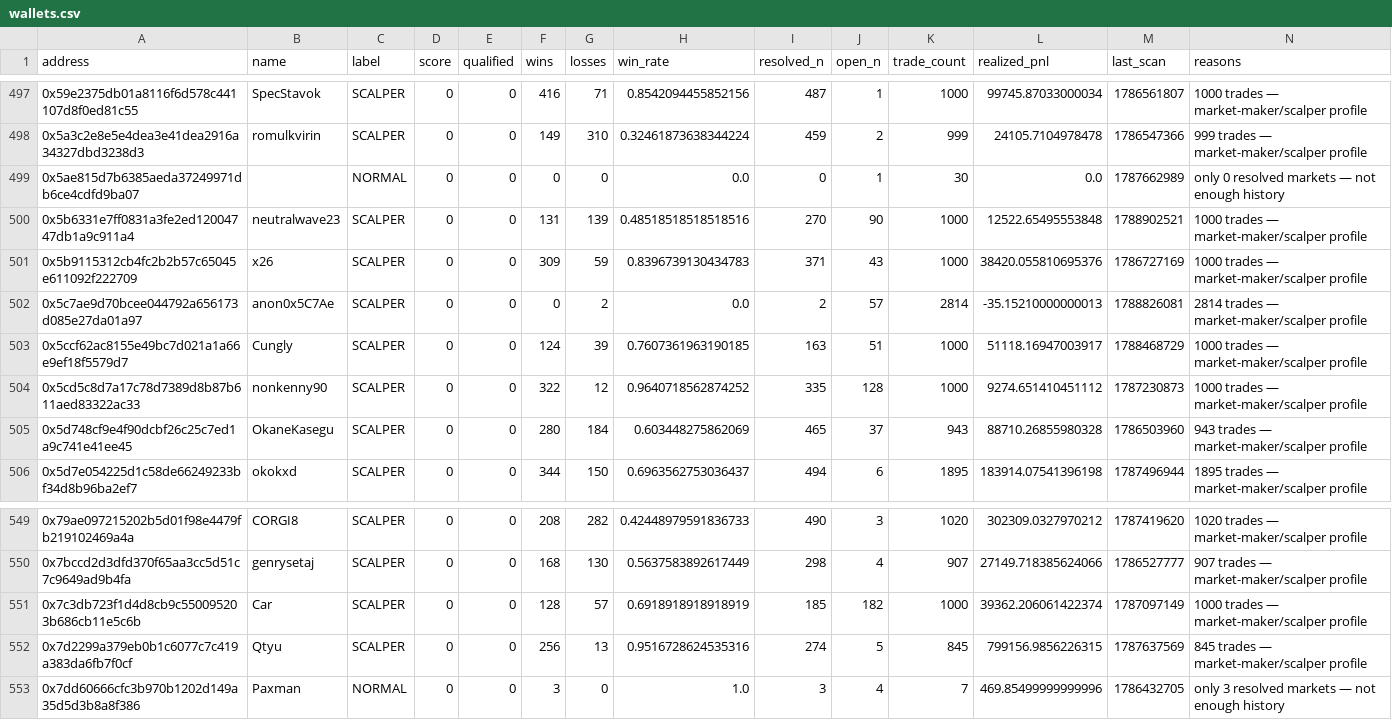
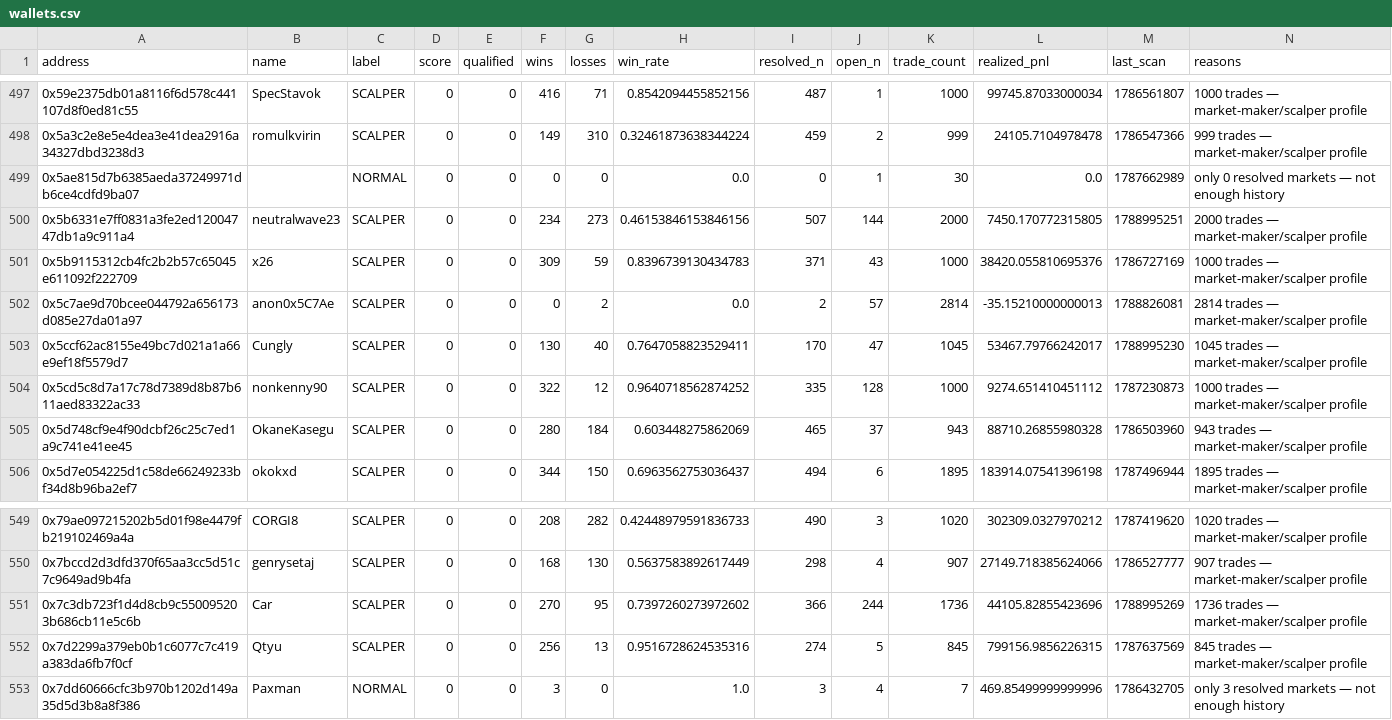
Before and after one commit to sophie-nguyenthuthuy/polycopy, a CSV file: data/wallets.csv, drawn as a sheet; only a part is shown, gaps mark what is left out.

```diff
--- a/data/wallets.csv
+++ b/data/wallets.csv
@@ -499,6 +499,6 @@ address,name,label,score,qualified,wins,losses,win_rate,resolved_n,open_n,trade_
 0x5ae815d7b6385aeda37249971db6ce4cdfd9ba07,,NORMAL,0,0,0,0,0.0,0,1,30,0.0,1787662989,only 0 resolved markets — not enough history
-0x5b6331e7ff0831a3fe2ed12004747db1a9c911a4,neutralwave23,SCALPER,0,0,131,139,0.48518518518518516,270,90,1000,12522.65495553848,1788902521,1000 trades — market-maker/scalper profile
+0x5b6331e7ff0831a3fe2ed12004747db1a9c911a4,neutralwave23,SCALPER,0,0,234,273,0.46153846153846156,507,144,2000,7450.170772315805,1788995251,2000 trades — market-maker/scalper profile
 0x5b9115312cb4fc2b2b57c65045e611092f222709,x26,SCALPER,0,0,309,59,0.8396739130434783,371,43,1000,38420.055810695376,1786727169,1000 trades — market-maker/scalper profile
 0x5c7ae9d70bcee044792a656173d085e27da01a97,anon0x5C7Ae,SCALPER,0,0,0,2,0.0,2,57,2814,-35.15210000000013,1788826081,2814 trades — market-maker/scalper profile
-0x5ccf62ac8155e49bc7d021a1a66e9ef18f5579d7,Cungly,SCALPER,0,0,124,39,0.7607361963190185,163,51,1000,51118.16947003917,1788468729,1000 trades — market-maker/scalper profile
+0x5ccf62ac8155e49bc7d021a1a66e9ef18f5579d7,Cungly,SCALPER,0,0,130,40,0.7647058823529411,170,47,1045,53467.79766242017,1788995230,1045 trades — market-maker/scalper profile
 0x5cd5c8d7a17c78d7389d8b87b611aed83322ac33,nonkenny90,SCALPER,0,0,322,12,0.9640718562874252,335,128,1000,9274.651410451112,1787230873,1000 trades — market-maker/scalper profile
@@ -550,3 +550,3 @@ address,name,label,score,qualified,wins,losses,win_rate,resolved_n,open_n,trade_
 0x7bccd2d3dfd370f65aa3cc5d51c7c9649ad9b4fa,genrysetaj,SCALPER,0,0,168,130,0.5637583892617449,298,4,907,27149.718385624066,1786527777,907 trades — market-maker/scalper profile
-0x7c3db723f1d4d8cb9c550095203b686cb11e5c6b,Car,SCALPER,0,0,128,57,0.6918918918918919,185,182,1000,39362.206061422374,1787097149,1000 trades — market-maker/scalper profile
+0x7c3db723f1d4d8cb9c550095203b686cb11e5c6b,Car,SCALPER,0,0,270,95,0.7397260273972602,366,244,1736,44105.82855423696,1788995269,1736 trades — market-maker/scalper profile
 0x7d2299a379eb0b1c6077c7c419a383da6fb7f0cf,Qtyu,SCALPER,0,0,256,13,0.9516728624535316,274,5,845,799156.9856226315,1787637569,845 trades — market-maker/scalper profile
```
Also changed, not shown: 4 other files.
